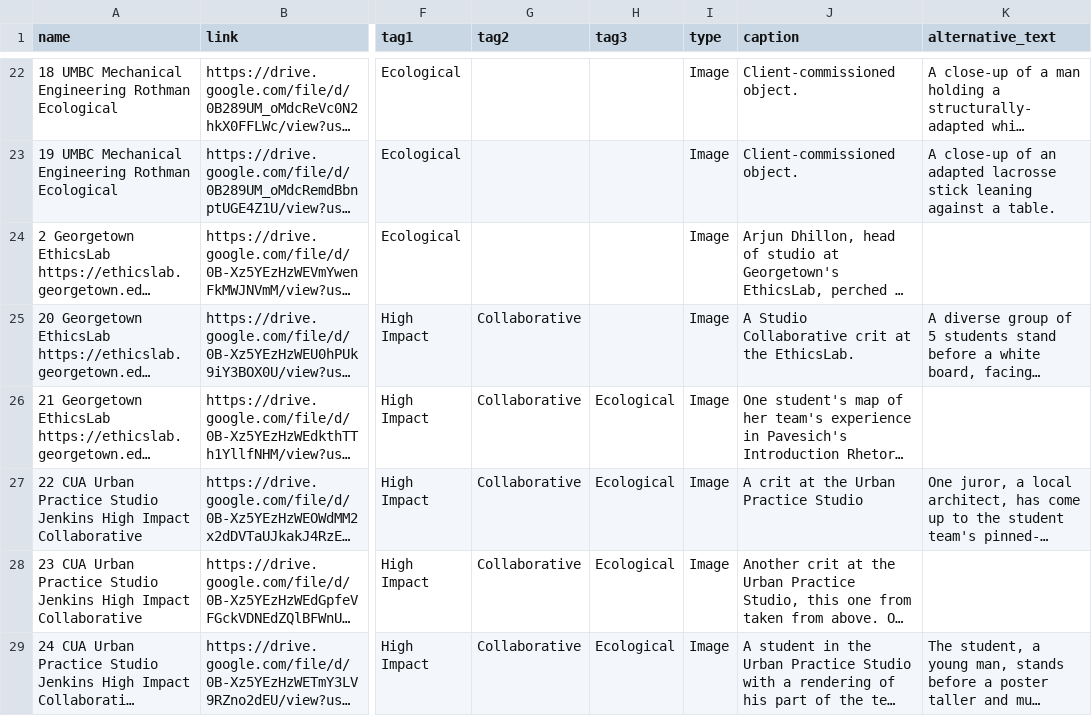
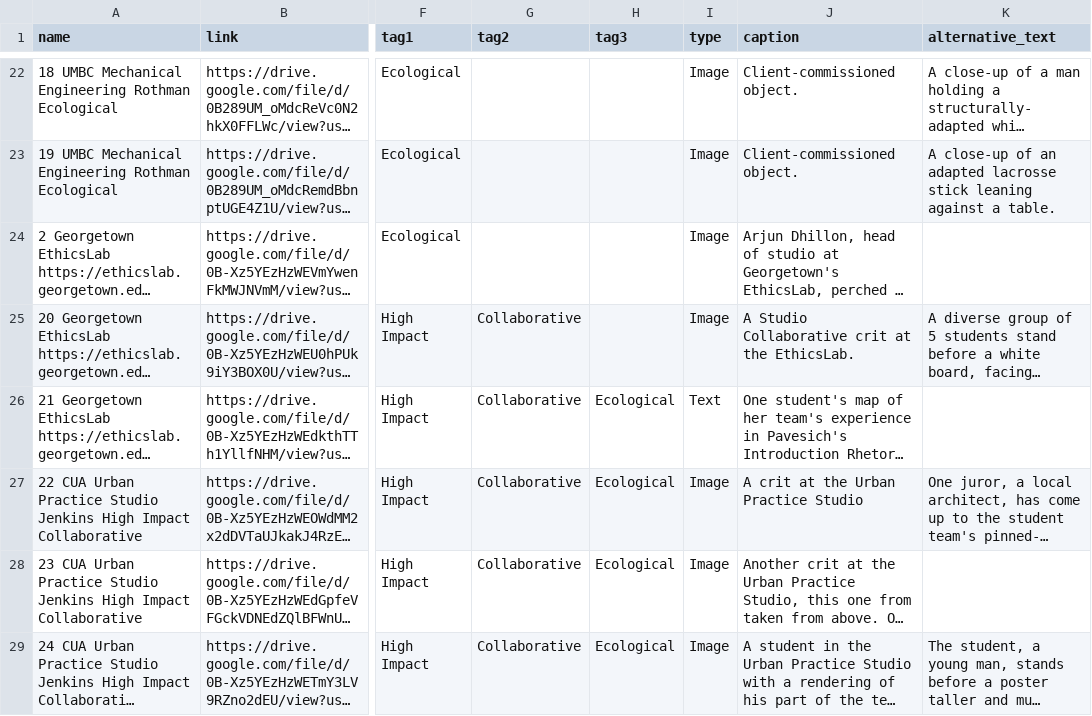
Before and after one commit to stephceraso/designpedagogy, a CSV file: _data/media.csv, drawn as a sheet; only a part is shown, gaps mark what is left out; long unchanged cells end in …; the diff covers the shown part only; the diff names each change by its address in the sheet, - before the commit and + after, or states it on an @@ line.

Commit message:
Corrects media type.

```diff
--- a/_data/media.csv
+++ b/_data/media.csv
-I26 (type): Image
+I26 (type): Text
```
Also changed, not shown: 1 edited cell elsewhere in this file, 5 other files.
